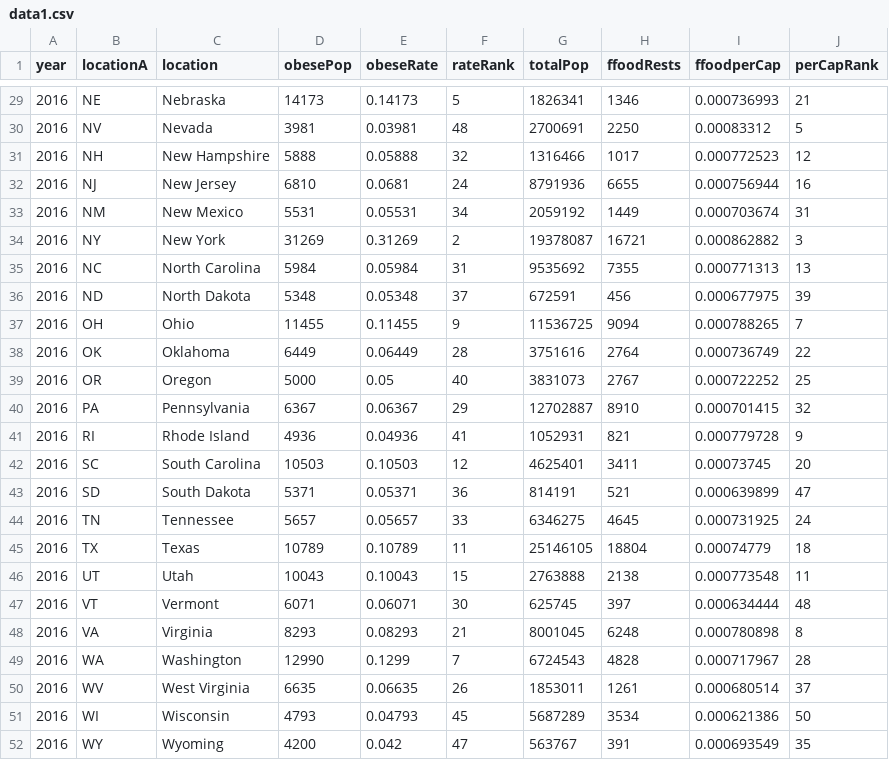
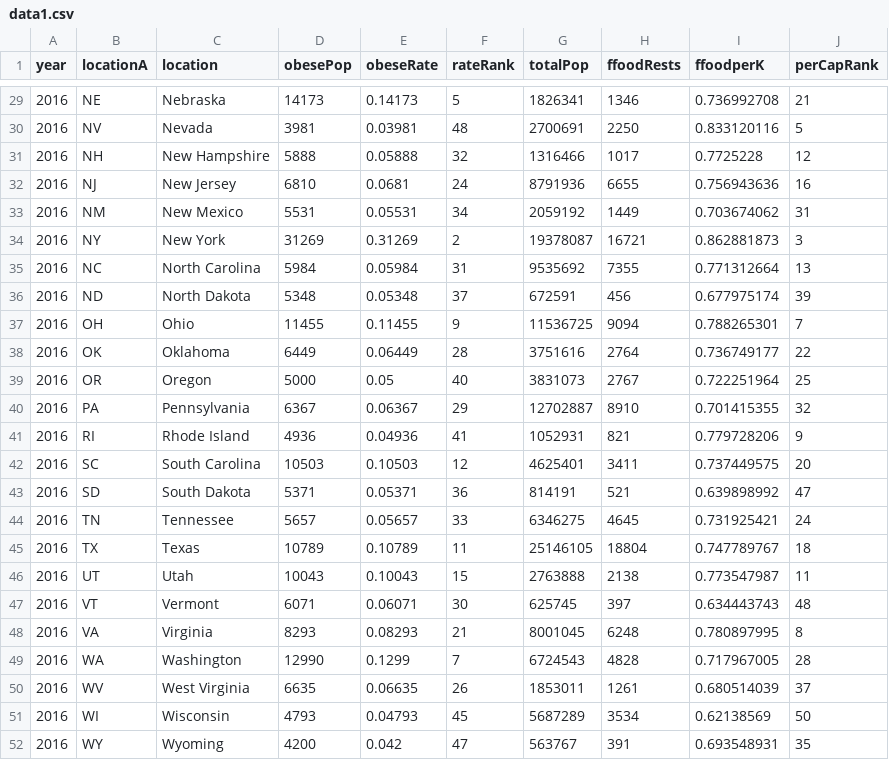
Before and after one commit to jasondickey/project2, a CSV file: data1.csv, drawn as a sheet; only a part is shown, gaps mark what is left out; the diff covers the shown part only.

```diff
--- a/data1.csv
+++ b/data1.csv
@@ -1 +1 @@
-year,locationA,location,obesePop,obeseRate,rateRank,totalPop,ffoodRests,ffoodperCap,perCapRank
+year,locationA,location,obesePop,obeseRate,rateRank,totalPop,ffoodRests,ffoodperK,perCapRank
@@ -29,24 +29,24 @@ year,locationA,location,obesePop,obeseRate,rateRank,totalPop,ffoodRests,ffoodper
-2016,NE,Nebraska,14173,0.14173,5,1826341,1346,0.000736993,21
-2016,NV,Nevada,3981,0.03981,48,2700691,2250,0.00083312,5
-2016,NH,New Hampshire,5888,0.05888,32,1316466,1017,0.000772523,12
-2016,NJ,New Jersey,6810,0.0681,24,8791936,6655,0.000756944,16
-2016,NM,New Mexico,5531,0.05531,34,2059192,1449,0.000703674,31
-2016,NY,New York,31269,0.31269,2,19378087,16721,0.000862882,3
-2016,NC,North Carolina,5984,0.05984,31,9535692,7355,0.000771313,13
-2016,ND,North Dakota,5348,0.05348,37,672591,456,0.000677975,39
-2016,OH,Ohio,11455,0.11455,9,11536725,9094,0.000788265,7
-2016,OK,Oklahoma,6449,0.06449,28,3751616,2764,0.000736749,22
-2016,OR,Oregon,5000,0.05,40,3831073,2767,0.000722252,25
-2016,PA,Pennsylvania,6367,0.06367,29,12702887,8910,0.000701415,32
-2016,RI,Rhode Island,4936,0.04936,41,1052931,821,0.000779728,9
-2016,SC,South Carolina,10503,0.10503,12,4625401,3411,0.00073745,20
-2016,SD,South Dakota,5371,0.05371,36,814191,521,0.000639899,47
-2016,TN,Tennessee,5657,0.05657,33,6346275,4645,0.000731925,24
-2016,TX,Texas,10789,0.10789,11,25146105,18804,0.00074779,18
-2016,UT,Utah,10043,0.10043,15,2763888,2138,0.000773548,11
-2016,VT,Vermont,6071,0.06071,30,625745,397,0.000634444,48
-2016,VA,Virginia,8293,0.08293,21,8001045,6248,0.000780898,8
-2016,WA,Washington,12990,0.1299,7,6724543,4828,0.000717967,28
-2016,WV,West Virginia,6635,0.06635,26,1853011,1261,0.000680514,37
-2016,WI,Wisconsin,4793,0.04793,45,5687289,3534,0.000621386,50
-2016,WY,Wyoming,4200,0.042,47,563767,391,0.000693549,35
+2016,NE,Nebraska,14173,0.14173,5,1826341,1346,0.736992708,21
+2016,NV,Nevada,3981,0.03981,48,2700691,2250,0.833120116,5
+2016,NH,New Hampshire,5888,0.05888,32,1316466,1017,0.7725228,12
+2016,NJ,New Jersey,6810,0.0681,24,8791936,6655,0.756943636,16
+2016,NM,New Mexico,5531,0.05531,34,2059192,1449,0.703674062,31
+2016,NY,New York,31269,0.31269,2,19378087,16721,0.862881873,3
+2016,NC,North Carolina,5984,0.05984,31,9535692,7355,0.771312664,13
+2016,ND,North Dakota,5348,0.05348,37,672591,456,0.677975174,39
+2016,OH,Ohio,11455,0.11455,9,11536725,9094,0.788265301,7
+2016,OK,Oklahoma,6449,0.06449,28,3751616,2764,0.736749177,22
+2016,OR,Oregon,5000,0.05,40,3831073,2767,0.722251964,25
+2016,PA,Pennsylvania,6367,0.06367,29,12702887,8910,0.701415355,32
+2016,RI,Rhode Island,4936,0.04936,41,1052931,821,0.779728206,9
+2016,SC,South Carolina,10503,0.10503,12,4625401,3411,0.737449575,20
+2016,SD,South Dakota,5371,0.05371,36,814191,521,0.639898992,47
+2016,TN,Tennessee,5657,0.05657,33,6346275,4645,0.731925421,24
+2016,TX,Texas,10789,0.10789,11,25146105,18804,0.747789767,18
+2016,UT,Utah,10043,0.10043,15,2763888,2138,0.773547987,11
+2016,VT,Vermont,6071,0.06071,30,625745,397,0.634443743,48
+2016,VA,Virginia,8293,0.08293,21,8001045,6248,0.780897995,8
+2016,WA,Washington,12990,0.1299,7,6724543,4828,0.717967005,28
+2016,WV,West Virginia,6635,0.06635,26,1853011,1261,0.680514039,37
+2016,WI,Wisconsin,4793,0.04793,45,5687289,3534,0.62138569,50
+2016,WY,Wyoming,4200,0.042,47,563767,391,0.693548931,35
```
Also changed, not shown: 27 edited cells elsewhere in this file, 5 other files.
